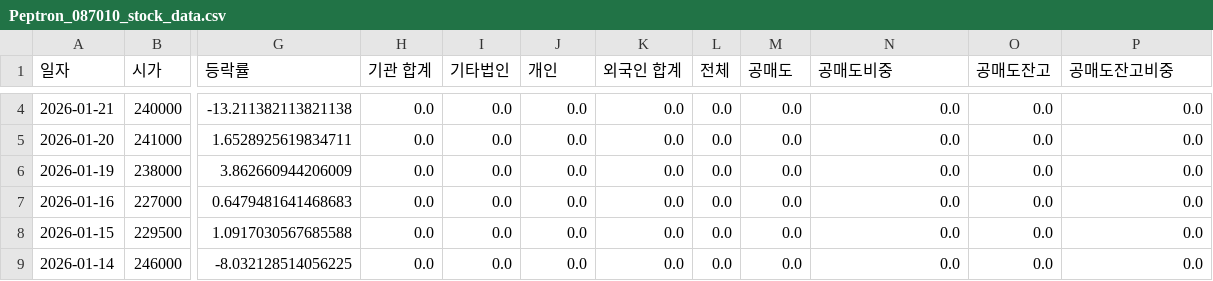
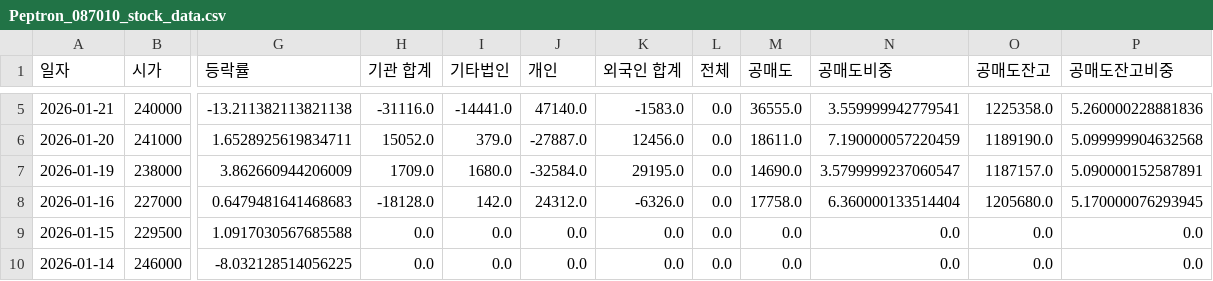
Before and after one commit to ccyun95/Pharma_bio_work, a CSV file: data/Peptron_087010_stock_data.csv, drawn as a sheet; only a part is shown, gaps mark what is left out; addresses are those after the commit; the diff covers the shown part only; the diff names each change by its address in the sheet, - before the commit and + after, or states it on an @@ line.

```diff
--- a/data/Peptron_087010_stock_data.csv
+++ b/data/Peptron_087010_stock_data.csv
-H5 (기관 합계): 0.0
+H5 (기관 합계): -31116.0
-I5 (기타법인): 0.0
+I5 (기타법인): -14441.0
-J5 (개인): 0.0
+J5 (개인): 47140.0
-K5 (외국인 합계): 0.0
+K5 (외국인 합계): -1583.0
-M5 (공매도): 0.0
+M5 (공매도): 36555.0
-N5 (공매도비중): 0.0
+N5 (공매도비중): 3.559999942779541
-O5 (공매도잔고): 0.0
+O5 (공매도잔고): 1225358.0
-P5 (공매도잔고비중): 0.0
+P5 (공매도잔고비중): 5.260000228881836
-H6 (기관 합계): 0.0
+H6 (기관 합계): 15052.0
-I6 (기타법인): 0.0
+I6 (기타법인): 379.0
-J6 (개인): 0.0
+J6 (개인): -27887.0
-K6 (외국인 합계): 0.0
+K6 (외국인 합계): 12456.0
-M6 (공매도): 0.0
+M6 (공매도): 18611.0
-N6 (공매도비중): 0.0
+N6 (공매도비중): 7.190000057220459
-O6 (공매도잔고): 0.0
+O6 (공매도잔고): 1189190.0
-P6 (공매도잔고비중): 0.0
+P6 (공매도잔고비중): 5.099999904632568
-H7 (기관 합계): 0.0
+H7 (기관 합계): 1709.0
-I7 (기타법인): 0.0
+I7 (기타법인): 1680.0
-J7 (개인): 0.0
+J7 (개인): -32584.0
-K7 (외국인 합계): 0.0
+K7 (외국인 합계): 29195.0
-M7 (공매도): 0.0
+M7 (공매도): 14690.0
-N7 (공매도비중): 0.0
+N7 (공매도비중): 3.5799999237060547
-O7 (공매도잔고): 0.0
+O7 (공매도잔고): 1187157.0
-P7 (공매도잔고비중): 0.0
+P7 (공매도잔고비중): 5.090000152587891
-H8 (기관 합계): 0.0
+H8 (기관 합계): -18128.0
-I8 (기타법인): 0.0
+I8 (기타법인): 142.0
-J8 (개인): 0.0
+J8 (개인): 24312.0
-K8 (외국인 합계): 0.0
+K8 (외국인 합계): -6326.0
-M8 (공매도): 0.0
+M8 (공매도): 17758.0
-N8 (공매도비중): 0.0
+N8 (공매도비중): 6.360000133514404
-O8 (공매도잔고): 0.0
+O8 (공매도잔고): 1205680.0
-P8 (공매도잔고비중): 0.0
+P8 (공매도잔고비중): 5.170000076293945
```
Also changed, not shown: 1 added row and 17 edited cells elsewhere in this file, data/Amicogen_092040_stock_data.csv, data/Caregen_214370_stock_data.csv, 16 other files.
